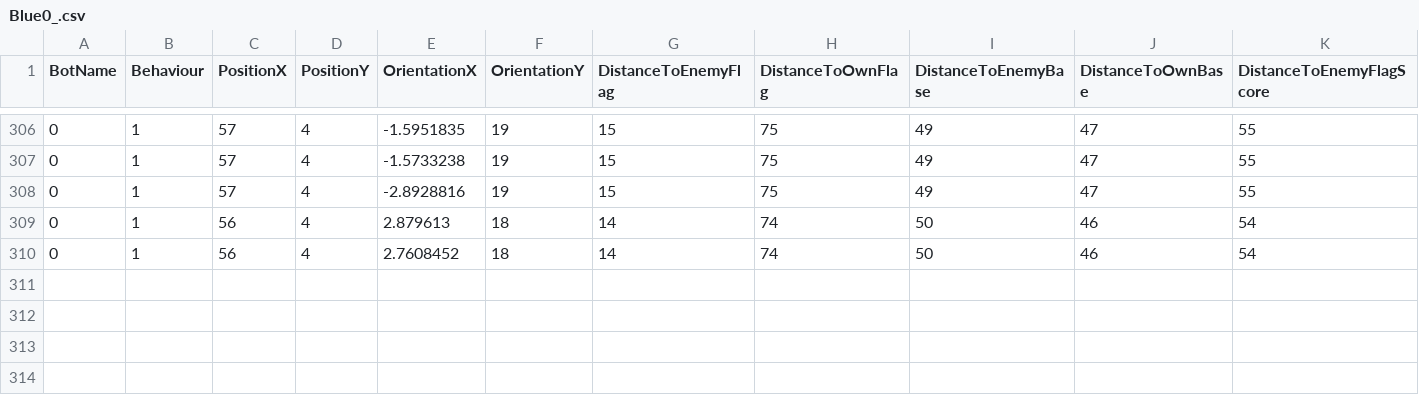
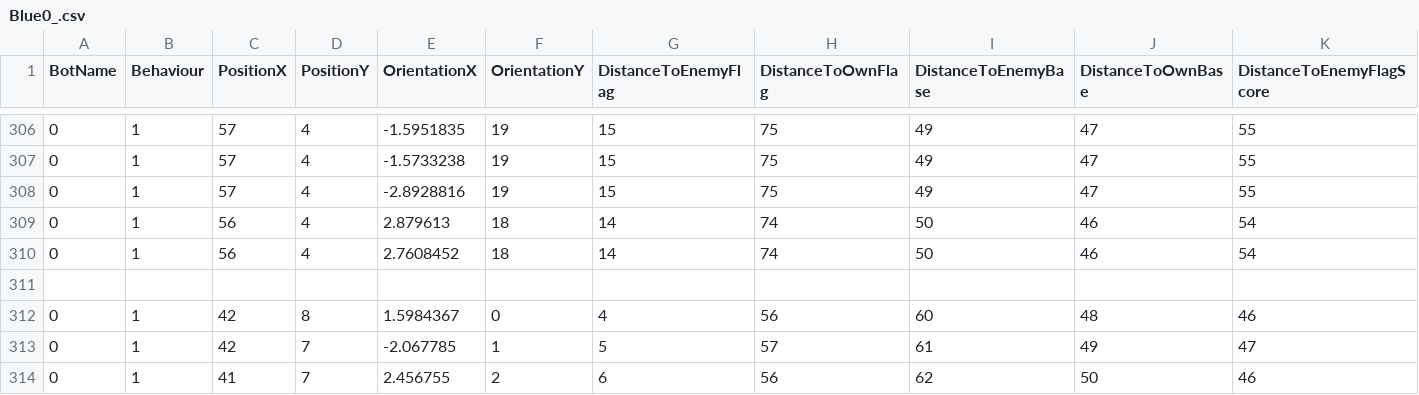
Before and after one commit to inge91/Terminator_Classifier, a CSV file: Data/Terminator/FLAG_ATTACK/Blue0_.csv, drawn as a sheet; only a part is shown, gaps mark what is left out; rows hold the shown columns only; the diff names each change by its address in the sheet, - before the commit and + after, or states it on an @@ line.

```diff
--- a/Data/Terminator/FLAG_ATTACK/Blue0_.csv
+++ b/Data/Terminator/FLAG_ATTACK/Blue0_.csv
+row 311: (empty)
+row 312: 0 | 1 | 42 | 8 | 1.5984367 | 0 | 4 | 56 | 60 | 48 | 46
+row 313: 0 | 1 | 42 | 7 | -2.067785 | 1 | 5 | 57 | 61 | 49 | 47
+row 314: 0 | 1 | 41 | 7 | 2.456755 | 2 | 6 | 56 | 62 | 50 | 46
```
Also changed, not shown: Data/Terminator/ALL.csv, Data/Terminator/FLAG_ATTACK/Blue1_.csv, 10 other files.
